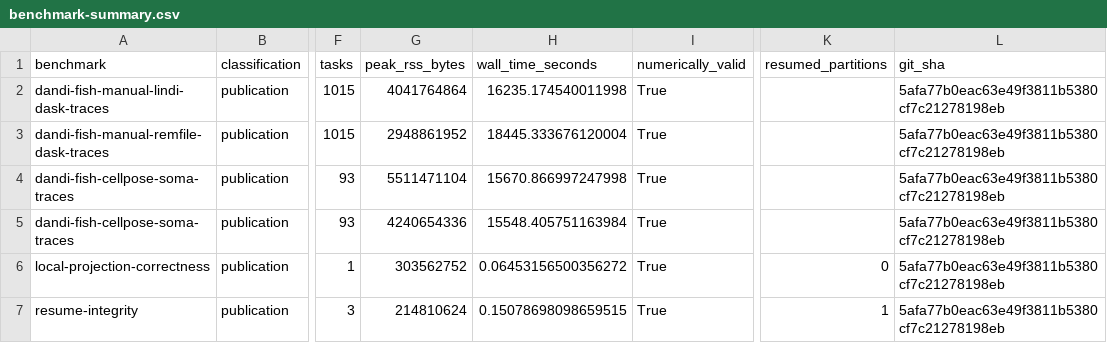
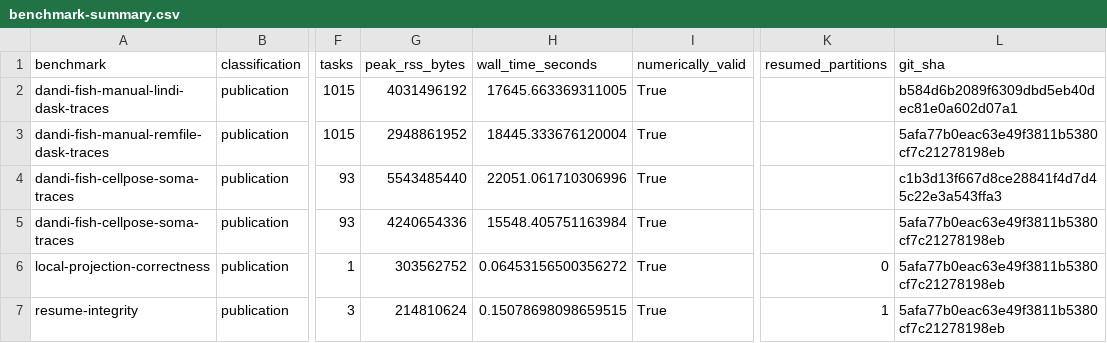
Before and after one commit to Peter-Hogg/NeuroFlow, a CSV file: publication/tables/benchmark-summary.csv, drawn as a sheet; only a part is shown, gaps mark what is left out; the diff names each change by its address in the sheet, - before the commit and + after, or states it on an @@ line.

```diff
--- a/publication/tables/benchmark-summary.csv
+++ b/publication/tables/benchmark-summary.csv
-G2 (peak_rss_bytes): 4041764864
+G2 (peak_rss_bytes): 4031496192
-H2 (wall_time_seconds): 16235.174540011998
+H2 (wall_time_seconds): 17645.663369311005
-L2 (git_sha): 5afa77b0eac63e49f3811b5380cf7c21278198eb
+L2 (git_sha): b584d6b2089f6309dbd5eb40dec81e0a602d07a1
-G4 (peak_rss_bytes): 5511471104
+G4 (peak_rss_bytes): 5543485440
-H4 (wall_time_seconds): 15670.866997247998
+H4 (wall_time_seconds): 22051.061710306996
-L4 (git_sha): 5afa77b0eac63e49f3811b5380cf7c21278198eb
+L4 (git_sha): c1b3d13f667d8ce28841f4d7d45c22e3a543ffa3
```
Also changed, not shown: 2 other files.
